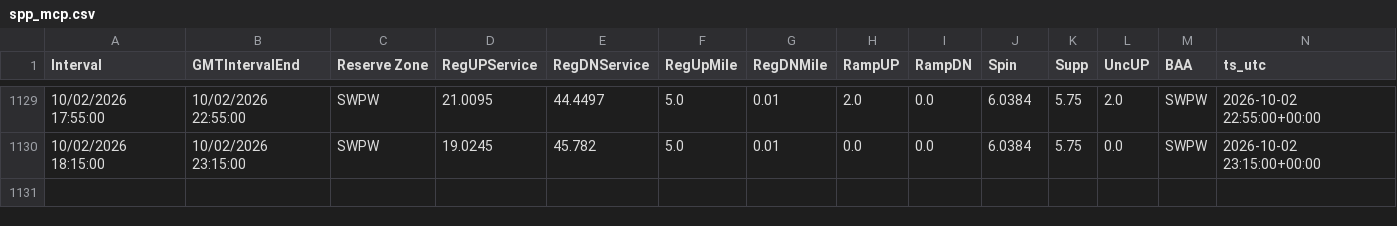
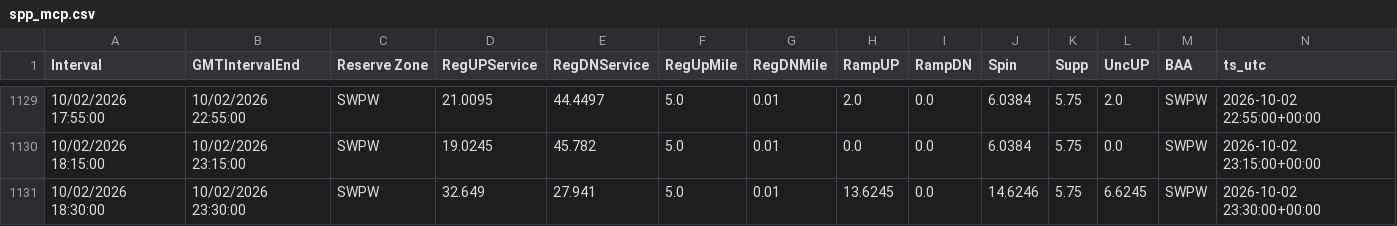
Before and after one commit to aouyitanaka/us-power-weather-relay, a CSV file: data/relay/spp_mcp.csv, drawn as a sheet; only a part is shown, gaps mark what is left out; the diff names each change by its address in the sheet, - before the commit and + after, or states it on an @@ line.

```diff
--- a/data/relay/spp_mcp.csv
+++ b/data/relay/spp_mcp.csv
+row 1131: 10/02/2026 18:30:00 | 10/02/2026 23:30:00 | SWPW | 32.649 | 27.941 | 5.0 | 0.01 | 13.6245 | 0.0 | 14.6246 | 5.75 | 6.6245 | SWPW | 2026-10-02 23:30:00+00:00
```
Also changed, not shown: data/relay/ercot_ordc.csv, data/relay/spp.csv, 1 other file.
